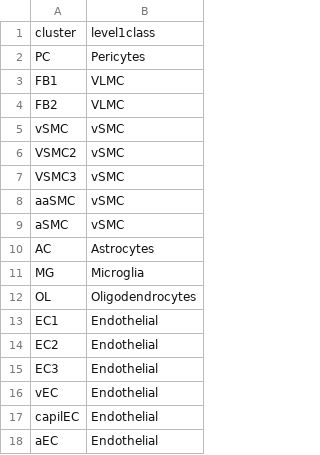
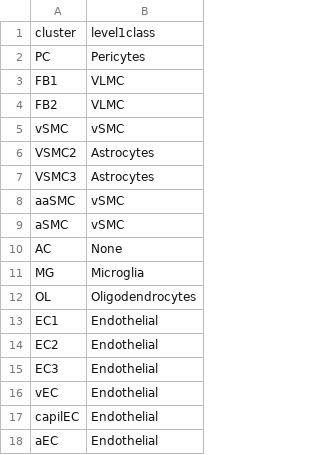
Before and after one commit to trusohamn/Rmd-files, a CSV file: CellClustersToClasses.csv, drawn as a sheet.

```diff
--- a/CellClustersToClasses.csv
+++ b/CellClustersToClasses.csv
@@ -5,7 +5,7 @@ FB2, VLMC
 vSMC, vSMC
-VSMC2, vSMC
-VSMC3, vSMC
+VSMC2, Astrocytes
+VSMC3, Astrocytes
 aaSMC, vSMC
 aSMC, vSMC
-AC , Astrocytes
+AC ,None
 MG , Microglia
```
Also changed, not shown: 1 other file.
